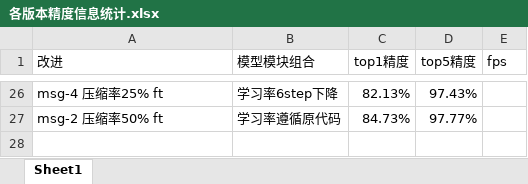
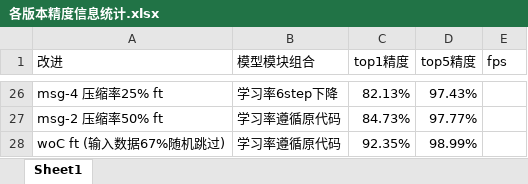
Before and after one commit to HuiLanAi/FG-052D, an Excel workbook: 052c doc/各版本精度信息统计.xlsx, sheet Sheet1, drawn as a sheet; only a part is shown, gaps mark what is left out; values as stored, in another font and other column widths than the file's, no borders; the diff names each change by its address in the sheet, - before the commit and + after, or states it on an @@ line.

```diff
--- a/052c doc/各版本精度信息统计.xlsx (sheet Sheet1)
+++ b/052c doc/各版本精度信息统计.xlsx (sheet Sheet1)
+row 28: woC ft (输入数据67%随机跳过) | 学习率遵循原代码 | 92.35% | 98.99%
```
Also changed, not shown: 2 other files.
